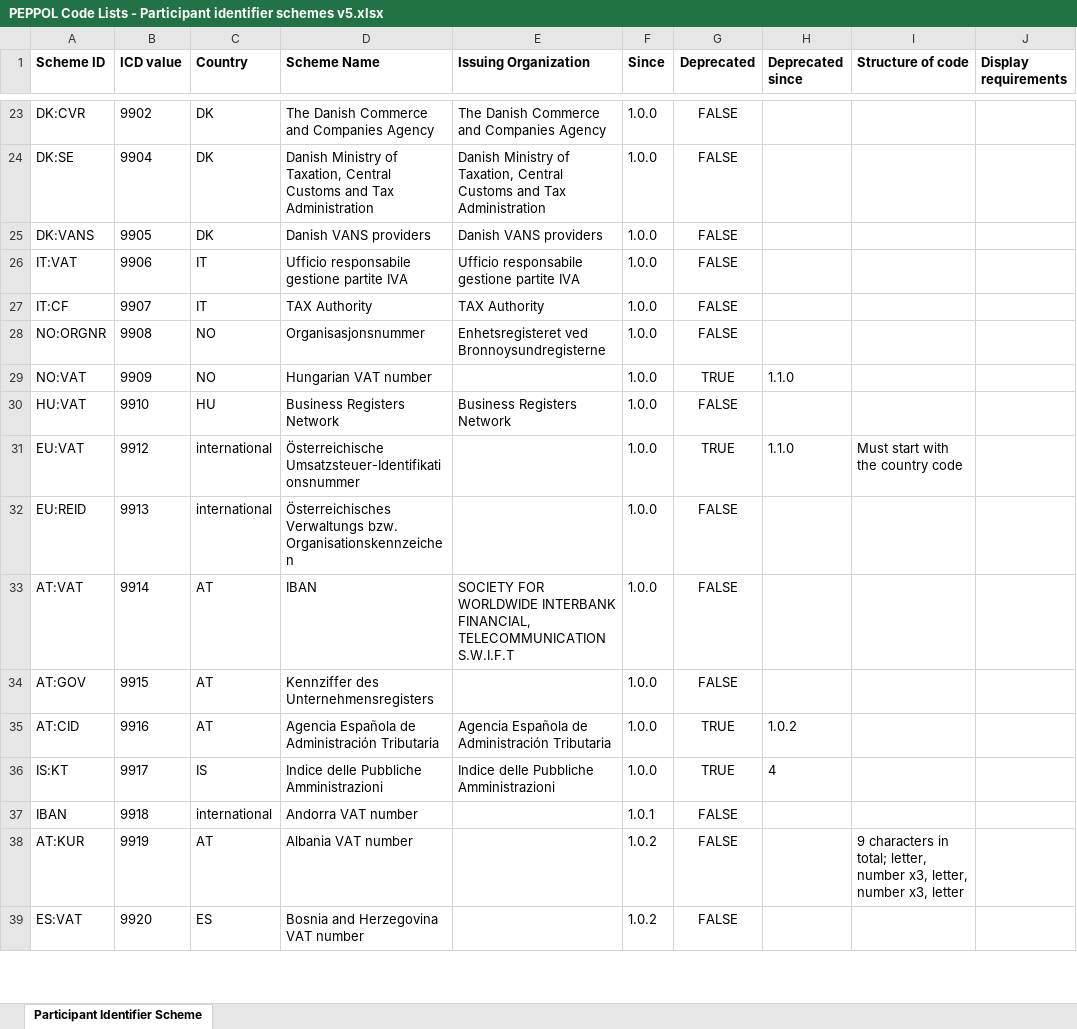
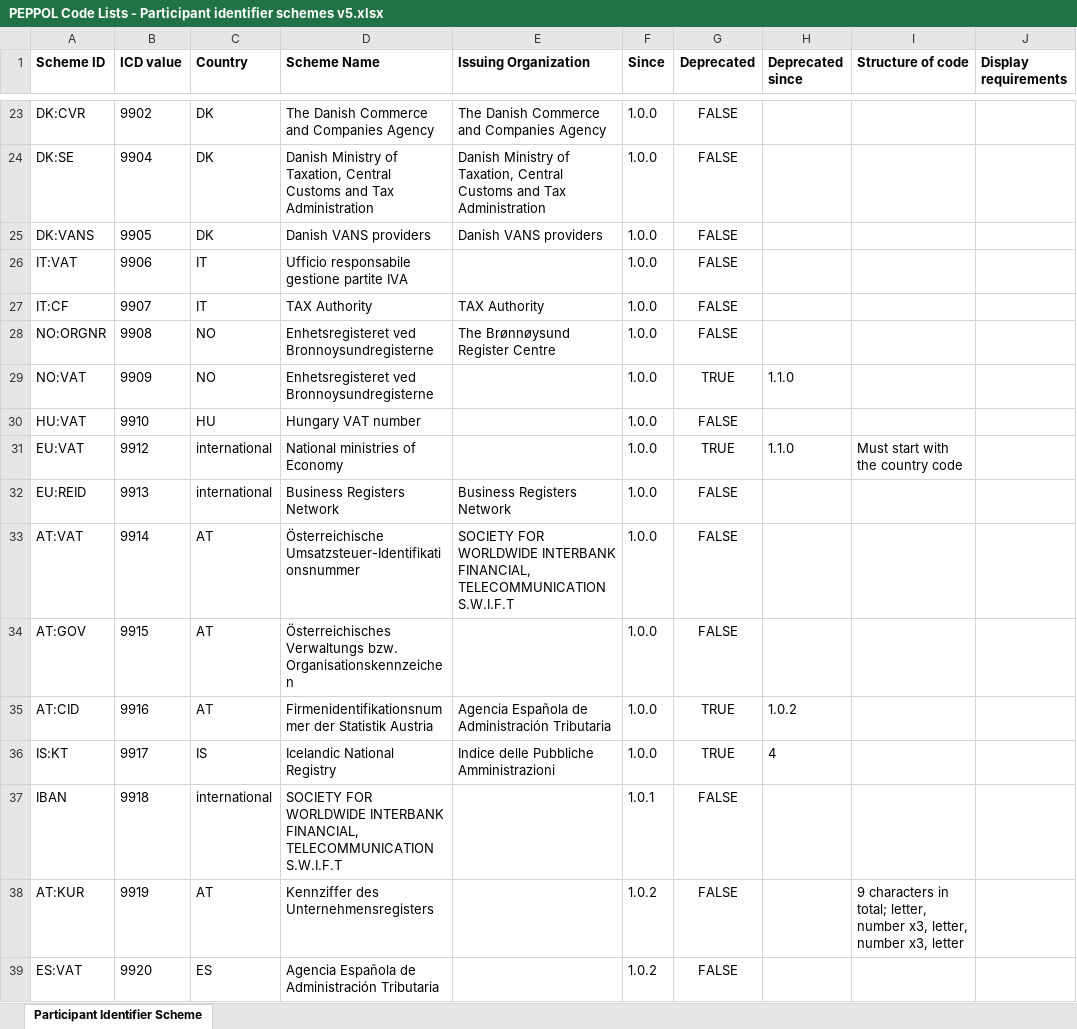
Before and after one commit to OpenPEPPOL/documentation, an Excel workbook: Code Lists/PEPPOL Code Lists - Participant identifier schemes v5.xlsx, sheet Participant Identifier Scheme, drawn as a sheet; only a part is shown, gaps mark what is left out; values as stored, in another font and other column widths than the file's, no borders; the diff covers the shown part only; the diff names each change by its address in the sheet, - before the commit and + after, or states it on an @@ line.

Commit message:
Fixed column assignment

```diff
--- a/Code Lists/PEPPOL Code Lists - Participant identifier schemes v5.xlsx (sheet Participant Identifier Scheme)
+++ b/Code Lists/PEPPOL Code Lists - Participant identifier schemes v5.xlsx (sheet Participant Identifier Scheme)
-E26 (Issuing Organization): Ufficio responsabile gestione partite IVA
+E26 (Issuing Organization): (empty)
-D28 (Scheme Name): Organisasjonsnummer
+D28 (Scheme Name): Enhetsregisteret ved Bronnoysundregisterne
-E28 (Issuing Organization): Enhetsregisteret ved Bronnoysundregisterne
+E28 (Issuing Organization): The Brønnøysund Register Centre
-D29 (Scheme Name): Hungarian VAT number
+D29 (Scheme Name): Enhetsregisteret ved Bronnoysundregisterne
-D30 (Scheme Name): Business Registers Network
+D30 (Scheme Name): Hungary VAT number
-E30 (Issuing Organization): Business Registers Network
+E30 (Issuing Organization): (empty)
-D31 (Scheme Name): Österreichische Umsatzsteuer-Identifikationsnummer
+D31 (Scheme Name): National ministries of Economy
-D32 (Scheme Name): Österreichisches Verwaltungs bzw. Organisationskennzeichen
+D32 (Scheme Name): Business Registers Network
-E32 (Issuing Organization): (empty)
+E32 (Issuing Organization): Business Registers Network
-D33 (Scheme Name): IBAN
+D33 (Scheme Name): Österreichische Umsatzsteuer-Identifikationsnummer
-D34 (Scheme Name): Kennziffer des Unternehmensregisters
+D34 (Scheme Name): Österreichisches Verwaltungs bzw. Organisationskennzeichen
-D35 (Scheme Name): Agencia Española de Administración Tributaria
+D35 (Scheme Name): Firmenidentifikationsnummer der Statistik Austria
-D36 (Scheme Name): Indice delle Pubbliche Amministrazioni
+D36 (Scheme Name): Icelandic National Registry
-D37 (Scheme Name): Andorra VAT number
+D37 (Scheme Name): SOCIETY FOR WORLDWIDE INTERBANK FINANCIAL, TELECOMMUNICATION S.W.I.F.T
-D38 (Scheme Name): Albania VAT number
+D38 (Scheme Name): Kennziffer des Unternehmensregisters
-D39 (Scheme Name): Bosnia and Herzegovina VAT number
+D39 (Scheme Name): Agencia Española de Administración Tributaria
```
Also changed, not shown: 36 edited cells elsewhere in this sheet.
